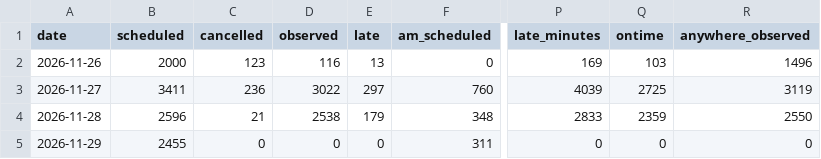
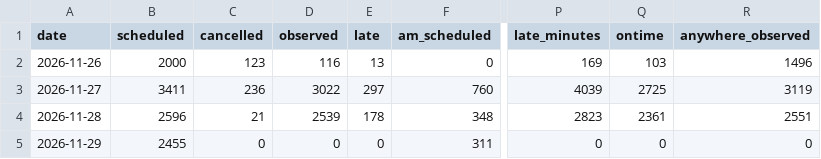
Before and after one commit to craigstarling-eng/Keolis-NthnBeaches-service-cancellations, a CSV file: data/history/r8_daily.csv, drawn as a sheet; only a part is shown, gaps mark what is left out; the diff names each change by its address in the sheet, - before the commit and + after, or states it on an @@ line.

```diff
--- a/data/history/r8_daily.csv
+++ b/data/history/r8_daily.csv
-D4 (observed): 2538
+D4 (observed): 2539
-E4 (late): 179
+E4 (late): 178
-P4 (late_minutes): 2833
+P4 (late_minutes): 2823
-Q4 (ontime): 2359
+Q4 (ontime): 2361
-R4 (anywhere_observed): 2550
+R4 (anywhere_observed): 2551
```
Also changed, not shown: data/history/r8_routes_daily.csv, data/history/regions_daily.csv, 7 other files.
